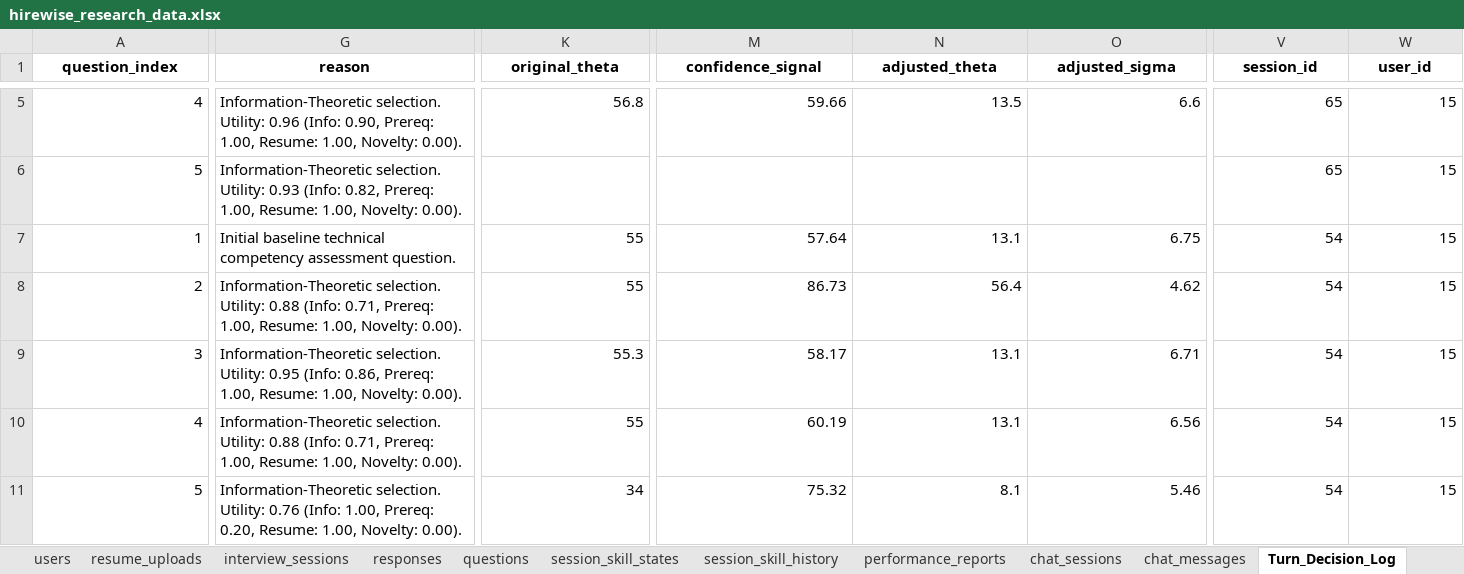
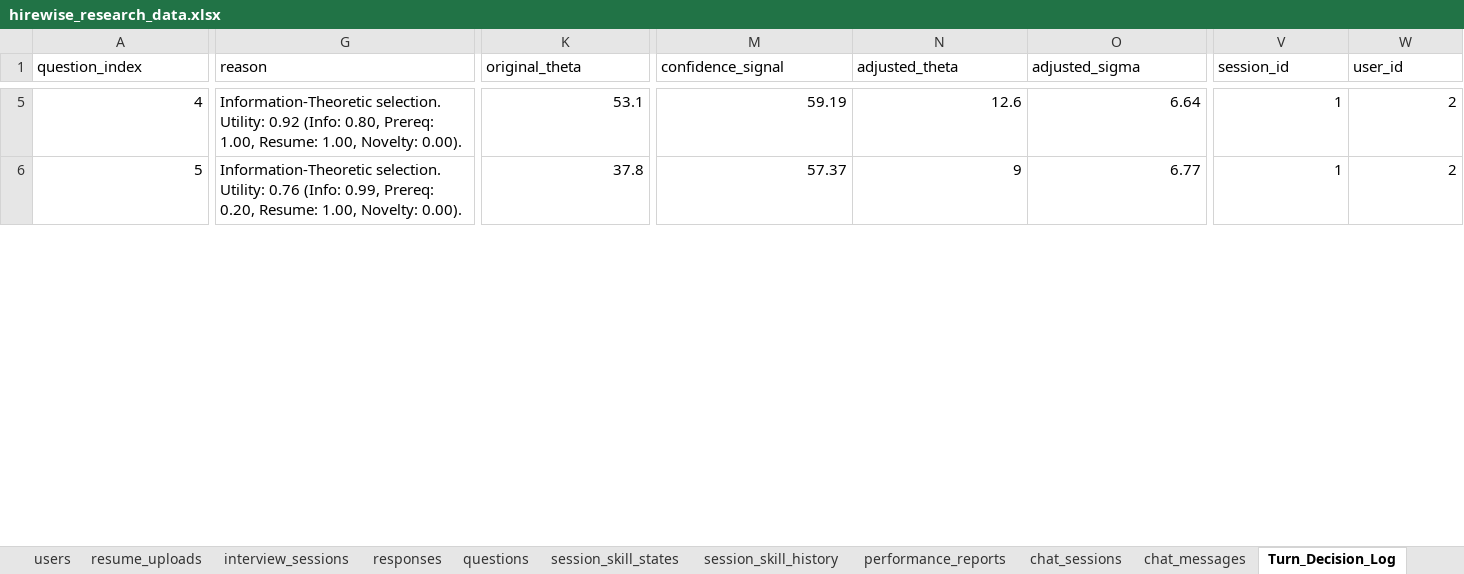
Before and after one commit to Shivam94566/HIRE_WISE_AI, an Excel workbook: exports/hirewise_research_data.xlsx, sheet Turn_Decision_Log, drawn as a sheet; only a part is shown, gaps mark what is left out; values as stored, in another font and other column widths than the file's, no borders; removed rows and columns are numbered as before the commit, all else as after; rows hold the shown columns only; the diff covers the shown part only; the diff names each change by its address in the sheet, - before the commit and + after, or states it on an @@ line.

```diff
--- a/exports/hirewise_research_data.xlsx (sheet Turn_Decision_Log)
+++ b/exports/hirewise_research_data.xlsx (sheet Turn_Decision_Log)
@@ A1:W1 bold: on → off, alignment: center → left @@
-G5 (reason): …selection. Utility: 0.96 (Info: 0.90, Prereq: 1.00,…
+G5 (reason): …selection. Utility: 0.92 (Info: 0.80, Prereq: 1.00,…
-K5 (original_theta): 56.8
+K5 (original_theta): 53.1
-M5 (confidence_signal): 59.66
+M5 (confidence_signal): 59.19
-N5 (adjusted_theta): 13.5
+N5 (adjusted_theta): 12.6
-O5 (adjusted_sigma): 6.6
+O5 (adjusted_sigma): 6.64
-V5 (session_id): 65
+V5 (session_id): 1
-W5 (user_id): 15
+W5 (user_id): 2
-row 6: 5 | Information-Theoretic selection. Utility: 0.93 (Info: 0.82, Prereq: 1.00, Resume: 1.00, Novelty: 0.00). |  |  |  |  | 65 | 15
-row 7: 1 | Initial baseline technical competency assessment question. | 55 | 57.64 | 13.1 | 6.75 | 54 | 15
-row 8: 2 | Information-Theoretic selection. Utility: 0.88 (Info: 0.71, Prereq: 1.00, Resume: 1.00, Novelty: 0.00). | 55 | 86.73 | 56.4 | 4.62 | 54 | 15
-row 9: 3 | Information-Theoretic selection. Utility: 0.95 (Info: 0.86, Prereq: 1.00, Resume: 1.00, Novelty: 0.00). | 55.3 | 58.17 | 13.1 | 6.71 | 54 | 15
-row 10: 4 | Information-Theoretic selection. Utility: 0.88 (Info: 0.71, Prereq: 1.00, Resume: 1.00, Novelty: 0.00). | 55 | 60.19 | 13.1 | 6.56 | 54 | 15
-G6 (reason): …0.76 (Info: 1.00, Prereq: 0.20,…
+G6 (reason): …0.76 (Info: 0.99, Prereq: 0.20,…
-K6 (original_theta): 34
+K6 (original_theta): 37.8
-M6 (confidence_signal): 75.32
+M6 (confidence_signal): 57.37
-N6 (adjusted_theta): 8.1
+N6 (adjusted_theta): 9
-O6 (adjusted_sigma): 5.46
+O6 (adjusted_sigma): 6.77
-V6 (session_id): 54
+V6 (session_id): 1
-W6 (user_id): 15
+W6 (user_id): 2
```
Also changed, not shown: 1 added row, 20 removed rows, 266 edited cells and cell formats elsewhere in this sheet, sheet session_skill_history, sheet session_skill_states, sheet responses, sheet interview_sessions, sheet Candidate_Competencies, sheet Convergence_Analysis, 13 more sheets, 26 other files.
